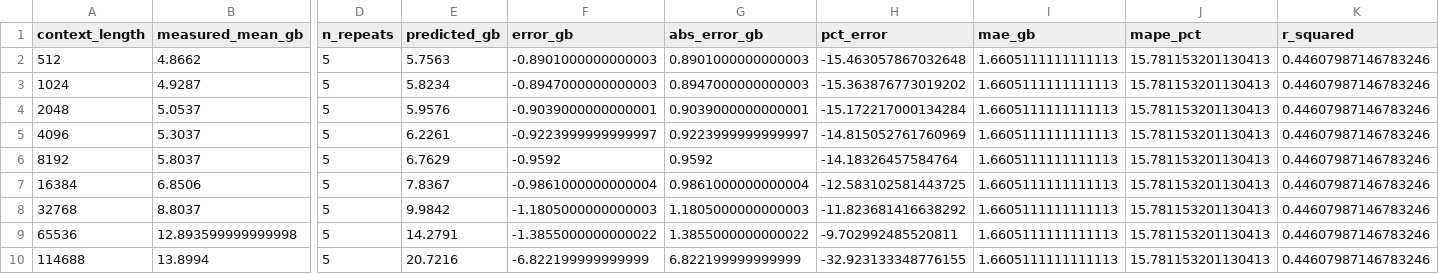
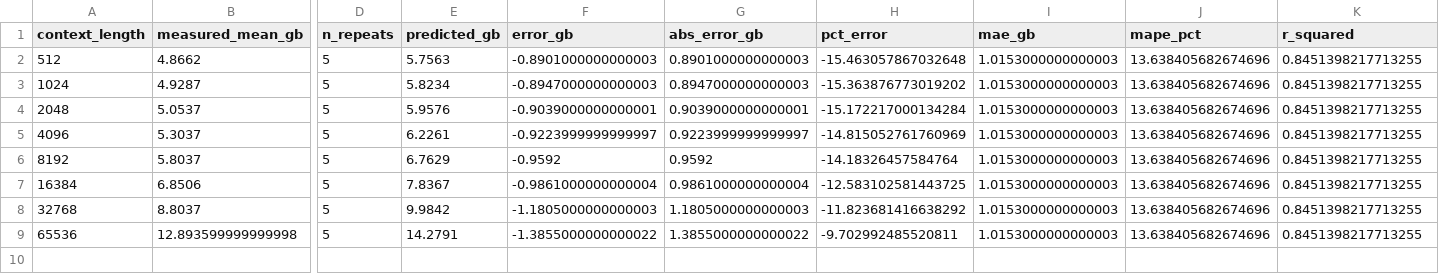
Before and after one commit to EneRgYCZ/LLMOps-Pipeline, a CSV file: results/rq4/csvs/llama3.1_8b-instruct-q4_K_M/rq4_summary.csv, drawn as a sheet; only a part is shown, gaps mark what is left out; rows hold the shown columns only; the diff names each change by its address in the sheet, - before the commit and + after, or states it on an @@ line.

```diff
--- a/results/rq4/csvs/llama3.1_8b-instruct-q4_K_M/rq4_summary.csv
+++ b/results/rq4/csvs/llama3.1_8b-instruct-q4_K_M/rq4_summary.csv
-I2:I9 (mae_gb): 1.6605111111111113
+I2:I9 (mae_gb): 1.0153000000000003
-J2:J9 (mape_pct): 15.781153201130413
+J2:J9 (mape_pct): 13.638405682674696
-K2:K9 (r_squared): 0.44607987146783246
+K2:K9 (r_squared): 0.8451398217713255
-row 10: 114688 | 13.8994 | 5 | 20.7216 | -6.822199999999999 | 6.822199999999999 | -32.923133348776155 | 1.6605111111111113 | 15.781153201130413 | 0.44607987146783246
```
Also changed, not shown: results/rq4/csvs/ministral-3_8b-instruct-2512-q4_K_M/rq4_summary.csv, results/rq4/data/llama3.1_8b-instruct-q4_K_M/rq4_vram_raw.csv, 17 other files.
